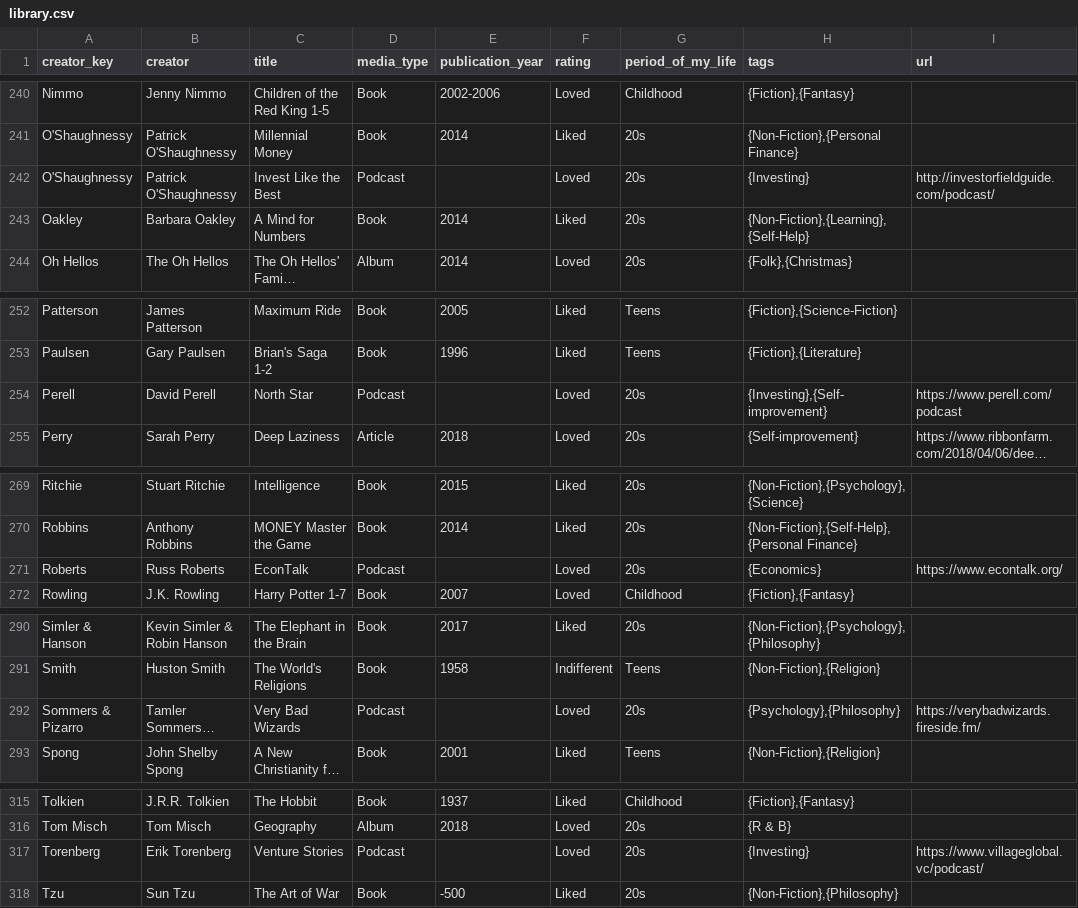
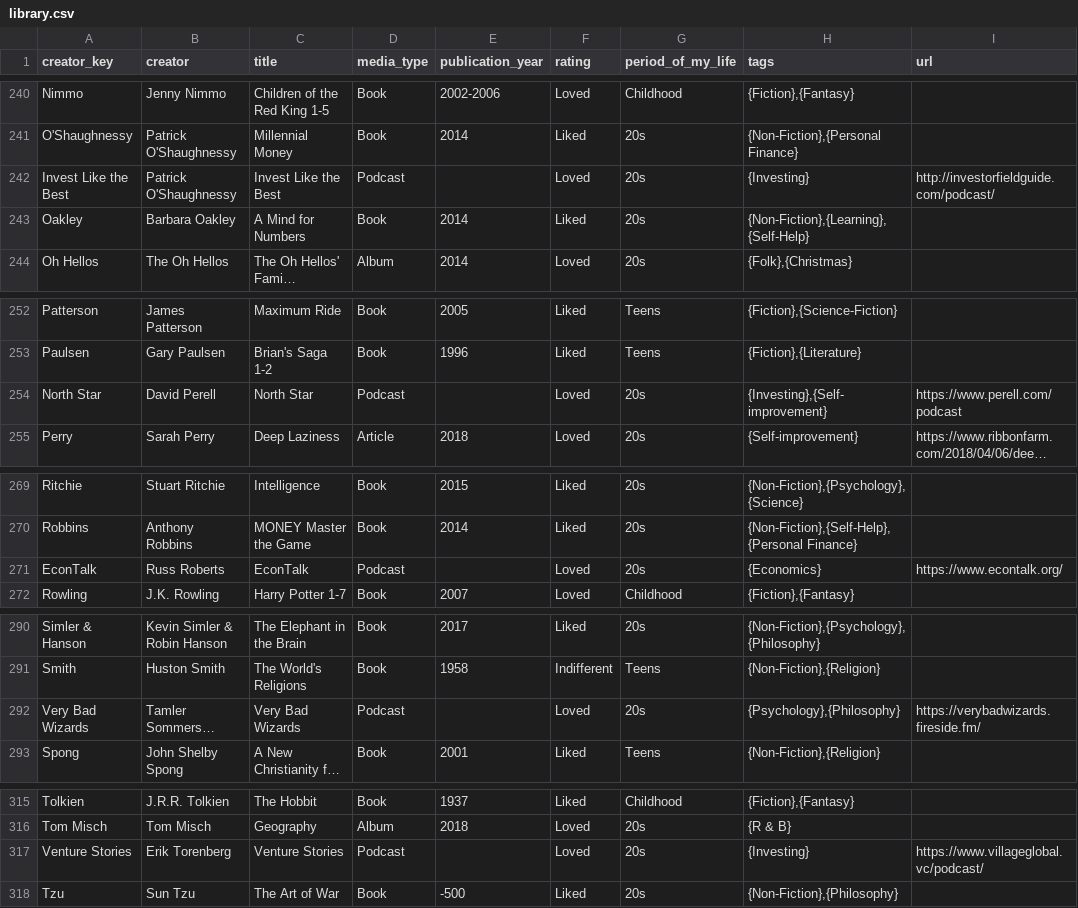
Before and after one commit to davidklaing/davidklaing.github.io, a CSV file: _site/library.csv, drawn as a sheet; only a part is shown, gaps mark what is left out; long unchanged cells end in …; the diff covers the shown part only; the diff names each change by its address in the sheet, - before the commit and + after, or states it on an @@ line.

```diff
--- a/_site/library.csv
+++ b/_site/library.csv
-A242 (creator_key): O'Shaughnessy
+A242 (creator_key): Invest Like the Best
-A254 (creator_key): Perell
+A254 (creator_key): North Star
-A271 (creator_key): Roberts
+A271 (creator_key): EconTalk
-A292 (creator_key): Sommers & Pizarro
+A292 (creator_key): Very Bad Wizards
-A317 (creator_key): Torenberg
+A317 (creator_key): Venture Stories
```
Also changed, not shown: 6 edited cells elsewhere in this file, library.csv, 45 other files.
